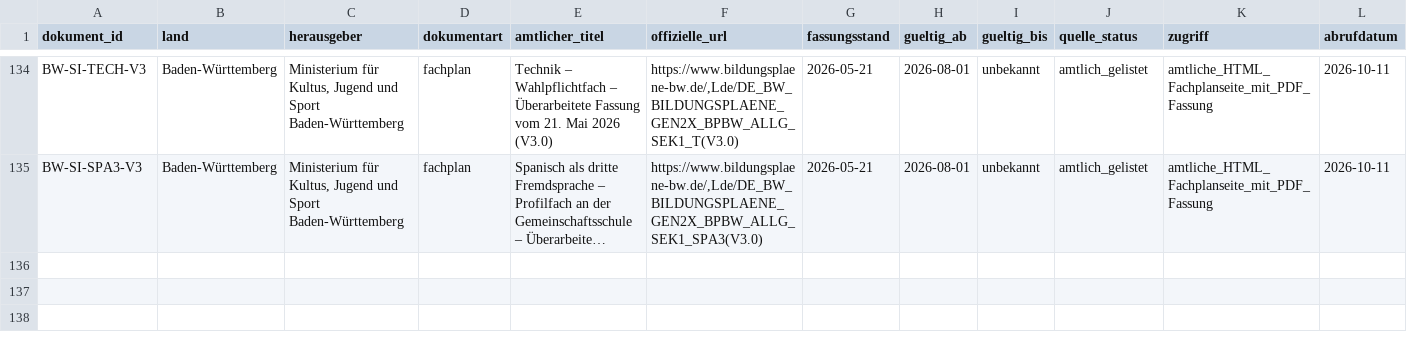
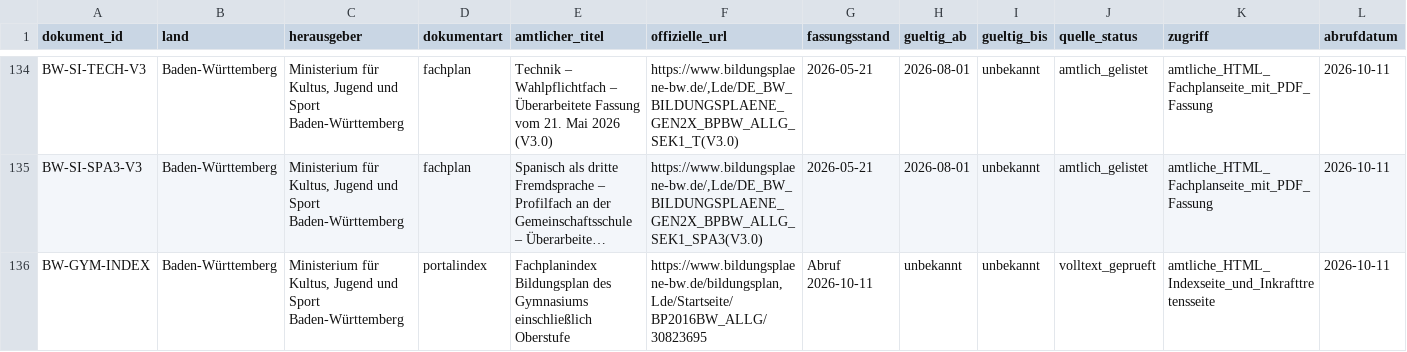
Before and after one commit to HerrLoeffler/Hausaufgabe, a TSV file: analysis/GC-PEDAGOGY-KB-01/register/dokumente.tsv, drawn as a sheet; only a part is shown, gaps mark what is left out; long unchanged cells end in …; rows hold the shown columns only; the diff names each change by its address in the sheet, - before the commit and + after, or states it on an @@ line.

```diff
--- a/analysis/GC-PEDAGOGY-KB-01/register/dokumente.tsv
+++ b/analysis/GC-PEDAGOGY-KB-01/register/dokumente.tsv
+row 136: BW-GYM-INDEX | Baden-Württemberg | Ministerium für Kultus, Jugend und Sport Baden-Württemberg | portalindex | Fachplanindex Bildungsplan des Gymnasiums einschließlich Oberstufe | https://www.bildungsplaene-bw.de/bildungsplan,Lde/Startseite/BP2016BW_ALLG/30823695 | Abruf 2026-10-11 | unbekannt | unbekannt | volltext_geprueft | amtliche_HTML_Indexseite_und_Inkrafttretensseite | 2026-10-11
```
Also changed, not shown: analysis/GC-PEDAGOGY-KB-01/register/schulwege.tsv, 4 other files.
